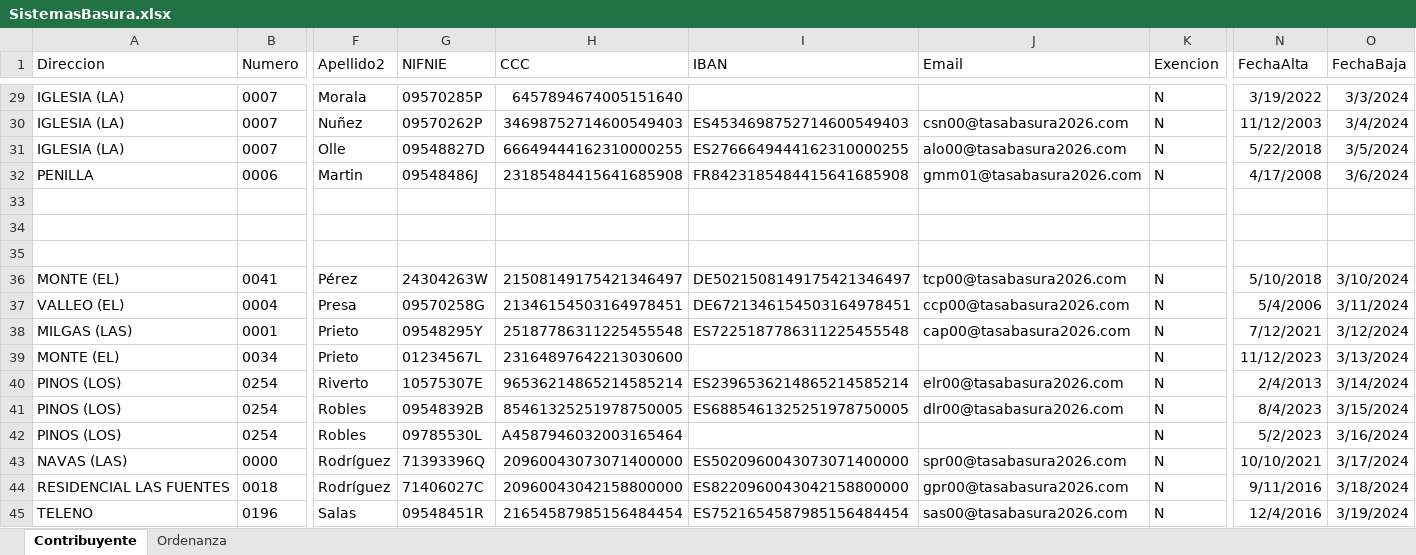
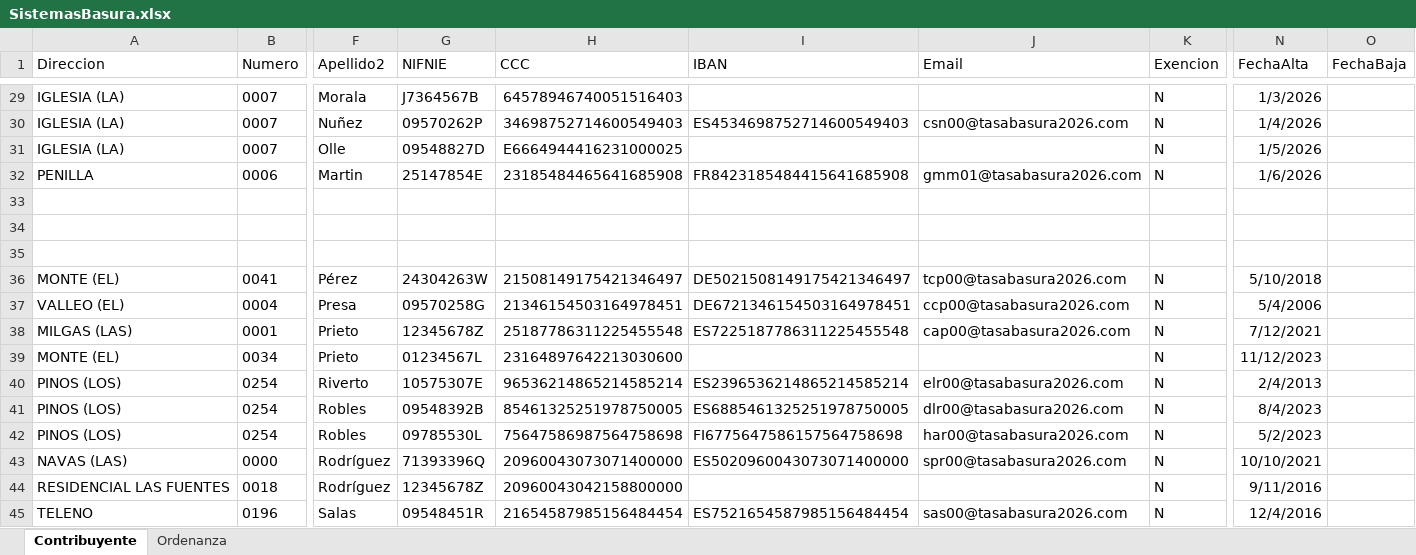
Before and after one commit to fyni12/TasaBausura, an Excel workbook: resources/SistemasBasura.xlsx, sheet Contribuyente, drawn as a sheet; only a part is shown, gaps mark what is left out; values as stored, in another font and other column widths than the file's, no borders; the diff covers the shown part only; the diff names each change by its address in the sheet, - before the commit and + after, or states it on an @@ line.

```diff
--- a/resources/SistemasBasura.xlsx (sheet Contribuyente)
+++ b/resources/SistemasBasura.xlsx (sheet Contribuyente)
-G29 (NIFNIE): 09570285P
+G29 (NIFNIE): J7364567B
-H29 (CCC): 6457894674005151640
+H29 (CCC): 64578946740051516403
-N29 (FechaAlta): 3/19/2022
+N29 (FechaAlta): 1/3/2026
-O29 (FechaBaja): 3/3/2024
+O29 (FechaBaja): (empty)
-N30 (FechaAlta): 11/12/2003
+N30 (FechaAlta): 1/4/2026
-O30 (FechaBaja): 3/4/2024
+O30 (FechaBaja): (empty)
-H31 (CCC): 66649444162310000255
+H31 (CCC): E6664944416231000025
-I31 (IBAN): ES2766649444162310000255
+I31 (IBAN): (empty)
-J31 (Email): alo00@tasabasura2026.com
+J31 (Email): (empty)
-N31 (FechaAlta): 5/22/2018
+N31 (FechaAlta): 1/5/2026
-O31 (FechaBaja): 3/5/2024
+O31 (FechaBaja): (empty)
-G32 (NIFNIE): 09548486J
+G32 (NIFNIE): 25147854E
-H32 (CCC): 23185484415641685908
+H32 (CCC): 23185484465641685908
-N32 (FechaAlta): 4/17/2008
+N32 (FechaAlta): 1/6/2026
-O32 (FechaBaja): 3/6/2024
+O32 (FechaBaja): (empty)
-O36 (FechaBaja): 3/10/2024
+O36 (FechaBaja): (empty)
-O37 (FechaBaja): 3/11/2024
+O37 (FechaBaja): (empty)
-G38 (NIFNIE): 09548295Y
+G38 (NIFNIE): 12345678Z
-O38 (FechaBaja): 3/12/2024
+O38 (FechaBaja): (empty)
-O39 (FechaBaja): 3/13/2024
+O39 (FechaBaja): (empty)
-O40 (FechaBaja): 3/14/2024
+O40 (FechaBaja): (empty)
-O41 (FechaBaja): 3/15/2024
+O41 (FechaBaja): (empty)
-H42 (CCC): A4587946032003165464
+H42 (CCC): 75647586987564758698
-I42 (IBAN): (empty)
+I42 (IBAN): FI6775647586157564758698
-J42 (Email): (empty)
+J42 (Email): har00@tasabasura2026.com
-O42 (FechaBaja): 3/16/2024
+O42 (FechaBaja): (empty)
-O43 (FechaBaja): 3/17/2024
+O43 (FechaBaja): (empty)
-G44 (NIFNIE): 71406027C
+G44 (NIFNIE): 12345678Z
-I44 (IBAN): ES8220960043042158800000
+I44 (IBAN): (empty)
-J44 (Email): gpr00@tasabasura2026.com
+J44 (Email): (empty)
-O44 (FechaBaja): 3/18/2024
+O44 (FechaBaja): (empty)
-O45 (FechaBaja): 3/19/2024
+O45 (FechaBaja): (empty)
```
Also changed, not shown: 250 edited cells elsewhere in this sheet, sheet Ordenanza, 6 other files.
